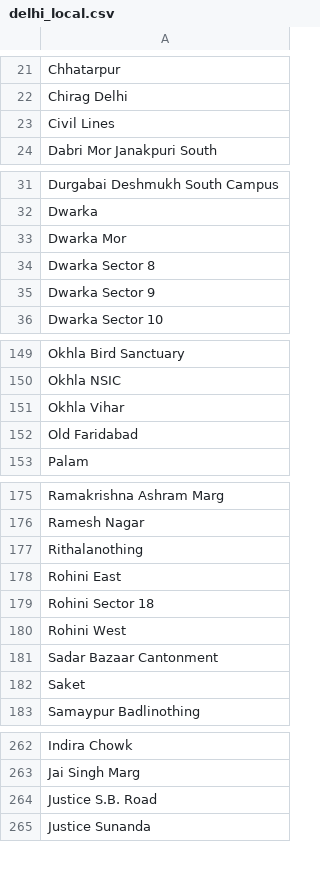
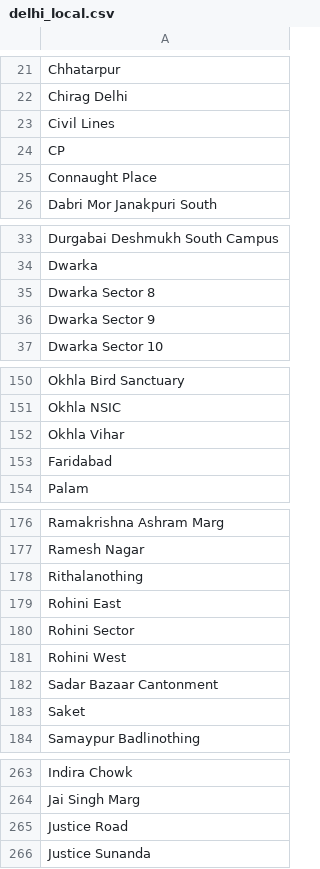
Before and after one commit to vkartik2k/ner-ml, a CSV file: Annotate Data/delhi_local.csv, drawn as a sheet; only a part is shown, gaps mark what is left out.

```diff
--- a/Annotate Data/delhi_local.csv
+++ b/Annotate Data/delhi_local.csv
@@ -23,2 +23,4 @@ Chirag Delhi
 Civil Lines
+CP
+Connaught Place
 Dabri Mor Janakpuri South
@@ -32,3 +34,2 @@ Durgabai Deshmukh South Campus
 Dwarka
-Dwarka Mor
 Dwarka Sector 8
@@ -151,3 +152,3 @@ Okhla NSIC
 Okhla Vihar
-Old Faridabad
+Faridabad
 Palam
@@ -178,3 +179,3 @@ Rithalanothing
 Rohini East
-Rohini Sector 18
+Rohini Sector
 Rohini West
@@ -263,3 +264,3 @@ Indira Chowk
 Jai Singh Marg
-Justice S.B. Road
+Justice Road
 Justice Sunanda
```
Also changed, not shown: Annotate Data/acc_out.csv, 2 other files.
